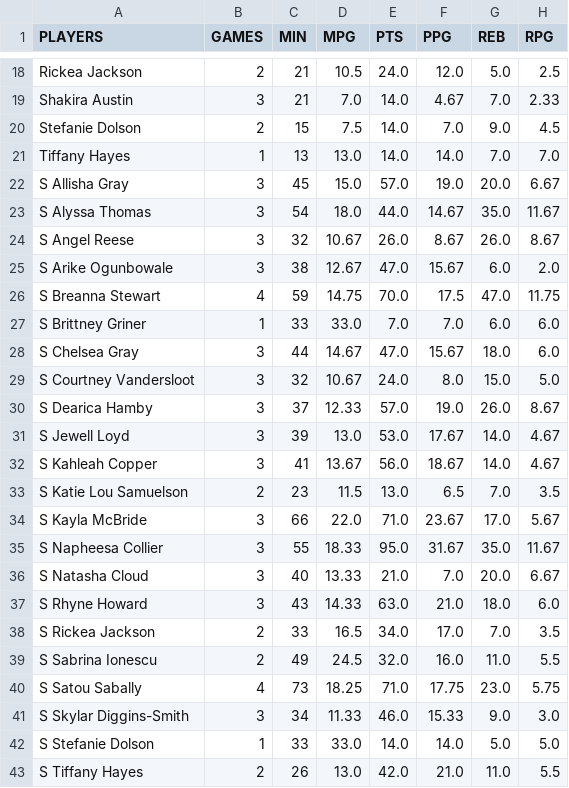
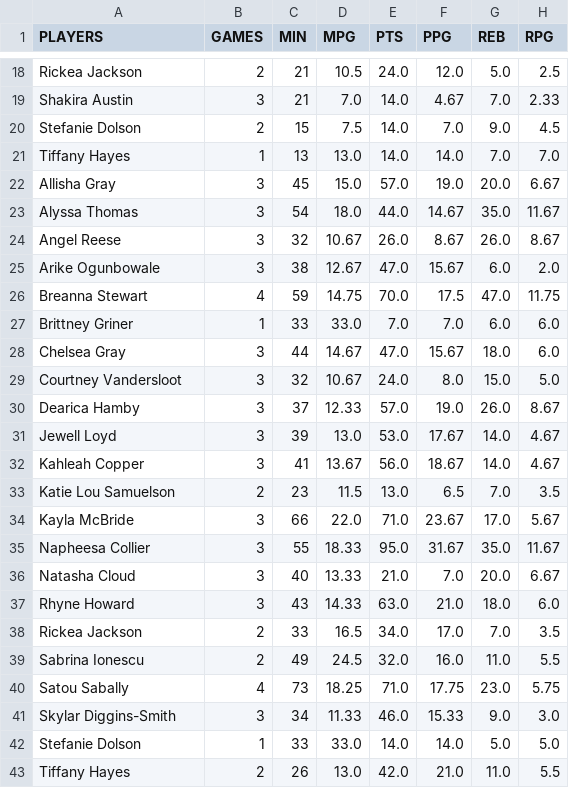
Before and after one commit to AnnaAD/unrivaled, a CSV file: player_season_summary.csv, drawn as a sheet; only a part is shown, gaps mark what is left out; the diff names each change by its address in the sheet, - before the commit and + after, or states it on an @@ line.

```diff
--- a/player_season_summary.csv
+++ b/player_season_summary.csv
-A22 (PLAYERS): S Allisha Gray
+A22 (PLAYERS): Allisha Gray
-A23 (PLAYERS): S Alyssa Thomas
+A23 (PLAYERS): Alyssa Thomas
-A24 (PLAYERS): S Angel Reese
+A24 (PLAYERS): Angel Reese
-A25 (PLAYERS): S Arike Ogunbowale
+A25 (PLAYERS): Arike Ogunbowale
-A26 (PLAYERS): S Breanna Stewart
+A26 (PLAYERS): Breanna Stewart
-A27 (PLAYERS): S Brittney Griner
+A27 (PLAYERS): Brittney Griner
-A28 (PLAYERS): S Chelsea Gray
+A28 (PLAYERS): Chelsea Gray
-A29 (PLAYERS): S Courtney Vandersloot
+A29 (PLAYERS): Courtney Vandersloot
-A30 (PLAYERS): S Dearica Hamby
+A30 (PLAYERS): Dearica Hamby
-A31 (PLAYERS): S Jewell Loyd
+A31 (PLAYERS): Jewell Loyd
-A32 (PLAYERS): S Kahleah Copper
+A32 (PLAYERS): Kahleah Copper
-A33 (PLAYERS): S Katie Lou Samuelson
+A33 (PLAYERS): Katie Lou Samuelson
-A34 (PLAYERS): S Kayla McBride
+A34 (PLAYERS): Kayla McBride
-A35 (PLAYERS): S Napheesa Collier
+A35 (PLAYERS): Napheesa Collier
-A36 (PLAYERS): S Natasha Cloud
+A36 (PLAYERS): Natasha Cloud
-A37 (PLAYERS): S Rhyne Howard
+A37 (PLAYERS): Rhyne Howard
-A38 (PLAYERS): S Rickea Jackson
+A38 (PLAYERS): Rickea Jackson
-A39 (PLAYERS): S Sabrina Ionescu
+A39 (PLAYERS): Sabrina Ionescu
-A40 (PLAYERS): S Satou Sabally
+A40 (PLAYERS): Satou Sabally
-A41 (PLAYERS): S Skylar Diggins-Smith
+A41 (PLAYERS): Skylar Diggins-Smith
-A42 (PLAYERS): S Stefanie Dolson
+A42 (PLAYERS): Stefanie Dolson
-A43 (PLAYERS): S Tiffany Hayes
+A43 (PLAYERS): Tiffany Hayes
```
Also changed, not shown: basketball_stats.csv, 2 other files.
